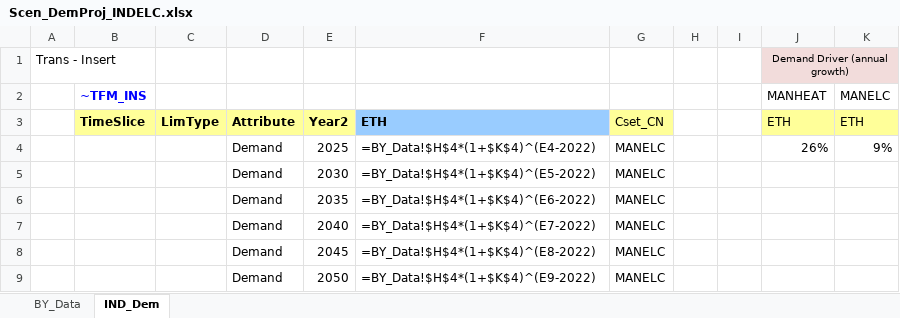
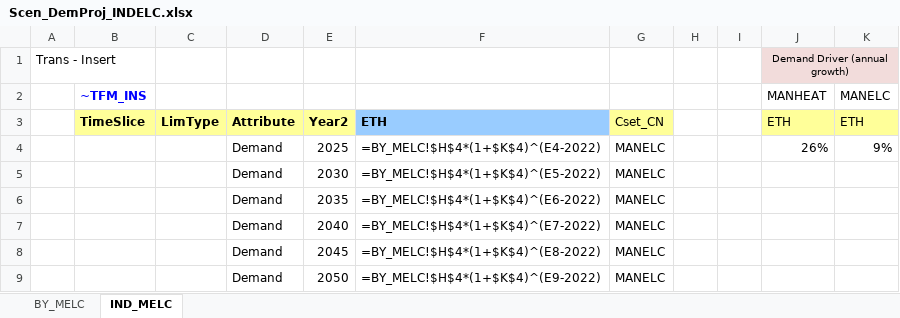
Before and after one commit to Tamenew/INDIND, an Excel workbook: SuppXLS/Scen_DemProj_INDELC.xlsx, sheet IND_MELC, drawn as a sheet; values as stored, in another font and other column widths than the file's, no borders; formulas are shown in place of their values; charts and pictures not drawn; the diff names each change by its address in the sheet, - before the commit and + after, or states it on an @@ line.

```diff
--- a/SuppXLS/Scen_DemProj_INDELC.xlsx (sheet IND_MELC)
+++ b/SuppXLS/Scen_DemProj_INDELC.xlsx (sheet IND_MELC)
-sheet tab: BY_Data
+sheet tab: BY_MELC
-sheet tab: IND_Dem
+sheet tab: IND_MELC
-F4: =BY_Data!$H$4*(1+$K$4)^(E4-2022)
+F4: =BY_MELC!$H$4*(1+$K$4)^(E4-2022)
-F5: =BY_Data!$H$4*(1+$K$4)^(E5-2022)
+F5: =BY_MELC!$H$4*(1+$K$4)^(E5-2022)
-F6: =BY_Data!$H$4*(1+$K$4)^(E6-2022)
+F6: =BY_MELC!$H$4*(1+$K$4)^(E6-2022)
-F7: =BY_Data!$H$4*(1+$K$4)^(E7-2022)
+F7: =BY_MELC!$H$4*(1+$K$4)^(E7-2022)
-F8: =BY_Data!$H$4*(1+$K$4)^(E8-2022)
+F8: =BY_MELC!$H$4*(1+$K$4)^(E8-2022)
-F9: =BY_Data!$H$4*(1+$K$4)^(E9-2022)
+F9: =BY_MELC!$H$4*(1+$K$4)^(E9-2022)
```
Also changed, not shown: SuppXLS/Scen_DemProj_INDHTH.xlsx, SuppXLS/Scen_Input_Share_IND.xlsx, 1 other file.
